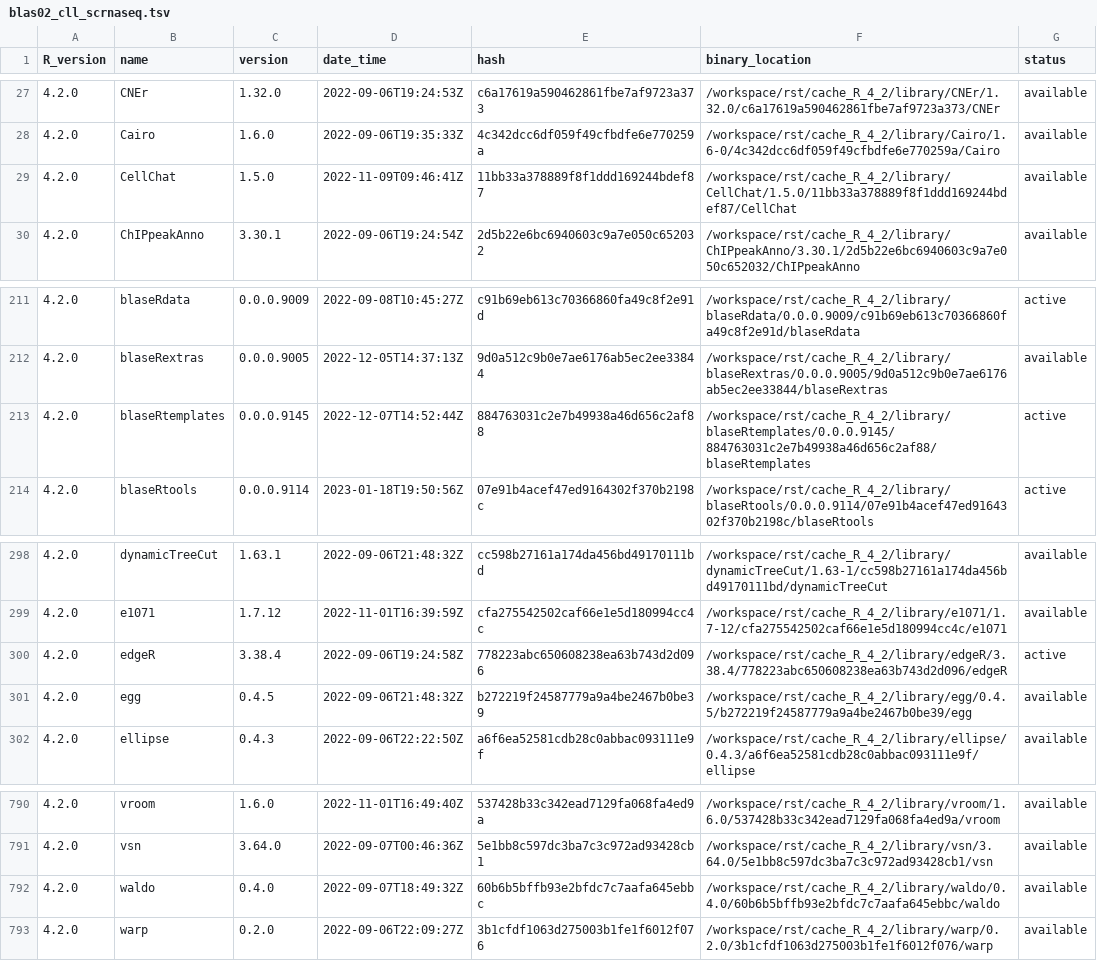
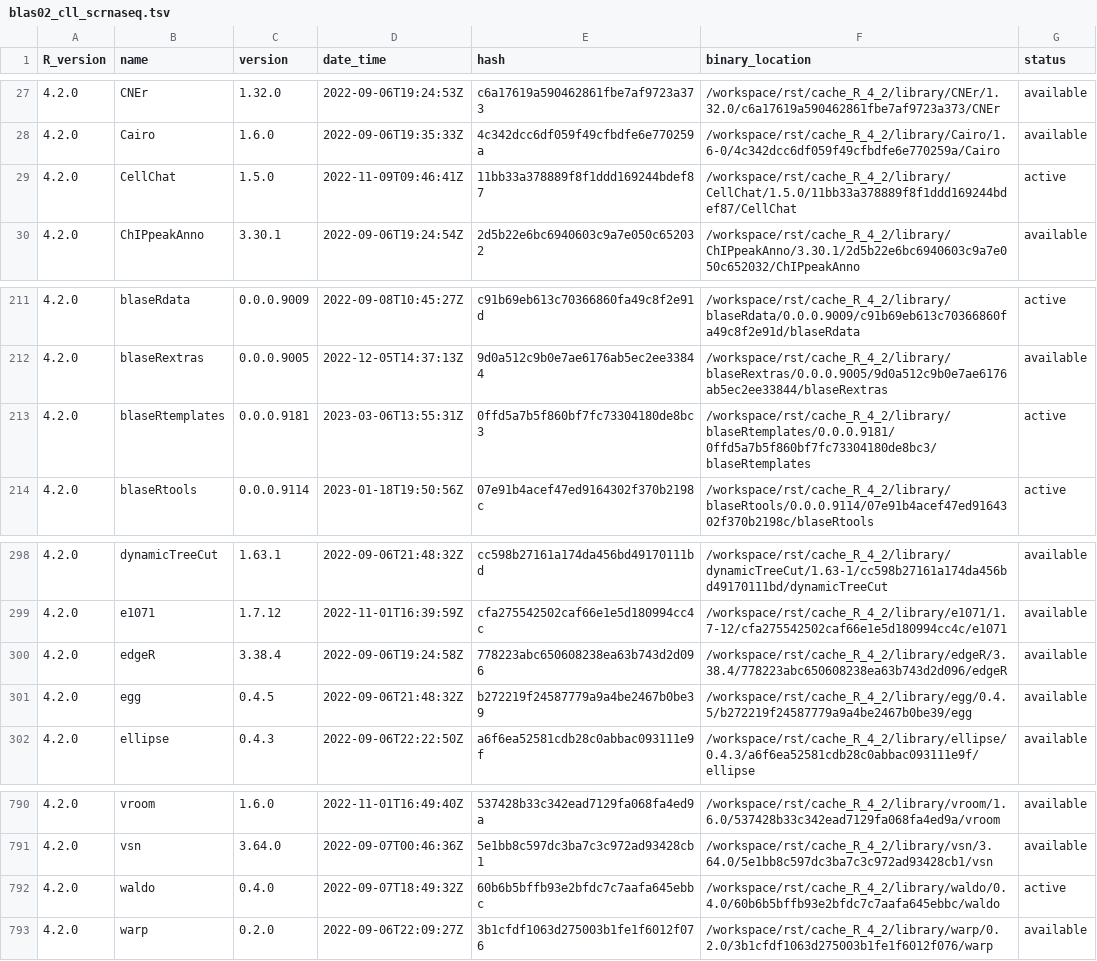
Before and after one commit to blaserlab/cll_scrnaseq, a TSV file: library_catalogs/blas02_cll_scrnaseq.tsv, drawn as a sheet; only a part is shown, gaps mark what is left out.

```diff
--- a/library_catalogs/blas02_cll_scrnaseq.tsv
+++ b/library_catalogs/blas02_cll_scrnaseq.tsv
@@ -28,3 +28,3 @@ R_version	name	version	date_time	hash	binary_location	status
 4.2.0	Cairo	1.6.0	2022-09-06T19:35:33Z	4c342dcc6df059f49cfbdfe6e770259a	/workspace/rst/cache_R_4_2/library/Cairo/1.6-0/4c342dcc6df059f49cfbdfe6e770259a/Cairo	available
-4.2.0	CellChat	1.5.0	2022-11-09T09:46:41Z	11bb33a378889f8f1ddd169244bdef87	/workspace/rst/cache_R_4_2/library/CellChat/1.5.0/11bb33a378889f8f1ddd169244bdef87/CellChat	available
+4.2.0	CellChat	1.5.0	2022-11-09T09:46:41Z	11bb33a378889f8f1ddd169244bdef87	/workspace/rst/cache_R_4_2/library/CellChat/1.5.0/11bb33a378889f8f1ddd169244bdef87/CellChat	active
 4.2.0	ChIPpeakAnno	3.30.1	2022-09-06T19:24:54Z	2d5b22e6bc6940603c9a7e050c652032	/workspace/rst/cache_R_4_2/library/ChIPpeakAnno/3.30.1/2d5b22e6bc6940603c9a7e050c652032/ChIPpeakAnno	available
@@ -212,3 +212,3 @@ R_version	name	version	date_time	hash	binary_location	status
 4.2.0	blaseRextras	0.0.0.9005	2022-12-05T14:37:13Z	9d0a512c9b0e7ae6176ab5ec2ee33844	/workspace/rst/cache_R_4_2/library/blaseRextras/0.0.0.9005/9d0a512c9b0e7ae6176ab5ec2ee33844/blaseRextras	available
-4.2.0	blaseRtemplates	0.0.0.9145	2022-12-07T14:52:44Z	884763031c2e7b49938a46d656c2af88	/workspace/rst/cache_R_4_2/library/blaseRtemplates/0.0.0.9145/884763031c2e7b49938a46d656c2af88/blaseRtemplates	active
+4.2.0	blaseRtemplates	0.0.0.9181	2023-03-06T13:55:31Z	0ffd5a7b5f860bf7fc73304180de8bc3	/workspace/rst/cache_R_4_2/library/blaseRtemplates/0.0.0.9181/0ffd5a7b5f860bf7fc73304180de8bc3/blaseRtemplates	active
 4.2.0	blaseRtools	0.0.0.9114	2023-01-18T19:50:56Z	07e91b4acef47ed9164302f370b2198c	/workspace/rst/cache_R_4_2/library/blaseRtools/0.0.0.9114/07e91b4acef47ed9164302f370b2198c/blaseRtools	active
@@ -299,3 +299,3 @@ R_version	name	version	date_time	hash	binary_location	status
 4.2.0	e1071	1.7.12	2022-11-01T16:39:59Z	cfa275542502caf66e1e5d180994cc4c	/workspace/rst/cache_R_4_2/library/e1071/1.7-12/cfa275542502caf66e1e5d180994cc4c/e1071	available
-4.2.0	edgeR	3.38.4	2022-09-06T19:24:58Z	778223abc650608238ea63b743d2d096	/workspace/rst/cache_R_4_2/library/edgeR/3.38.4/778223abc650608238ea63b743d2d096/edgeR	active
+4.2.0	edgeR	3.38.4	2022-09-06T19:24:58Z	778223abc650608238ea63b743d2d096	/workspace/rst/cache_R_4_2/library/edgeR/3.38.4/778223abc650608238ea63b743d2d096/edgeR	available
 4.2.0	egg	0.4.5	2022-09-06T21:48:32Z	b272219f24587779a9a4be2467b0be39	/workspace/rst/cache_R_4_2/library/egg/0.4.5/b272219f24587779a9a4be2467b0be39/egg	available
@@ -791,3 +791,3 @@ R_version	name	version	date_time	hash	binary_location	status
 4.2.0	vsn	3.64.0	2022-09-07T00:46:36Z	5e1bb8c597dc3ba7c3c972ad93428cb1	/workspace/rst/cache_R_4_2/library/vsn/3.64.0/5e1bb8c597dc3ba7c3c972ad93428cb1/vsn	available
-4.2.0	waldo	0.4.0	2022-09-07T18:49:32Z	60b6b5bffb93e2bfdc7c7aafa645ebbc	/workspace/rst/cache_R_4_2/library/waldo/0.4.0/60b6b5bffb93e2bfdc7c7aafa645ebbc/waldo	available
+4.2.0	waldo	0.4.0	2022-09-07T18:49:32Z	60b6b5bffb93e2bfdc7c7aafa645ebbc	/workspace/rst/cache_R_4_2/library/waldo/0.4.0/60b6b5bffb93e2bfdc7c7aafa645ebbc/waldo	active
 4.2.0	warp	0.2.0	2022-09-06T22:09:27Z	3b1cfdf1063d275003b1fe1f6012f076	/workspace/rst/cache_R_4_2/library/warp/0.2.0/3b1cfdf1063d275003b1fe1f6012f076/warp	available
```
Also changed, not shown: 4 other files.
